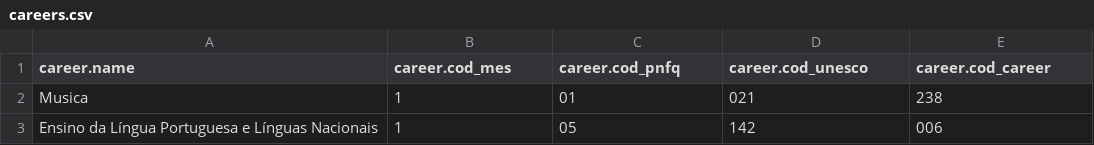
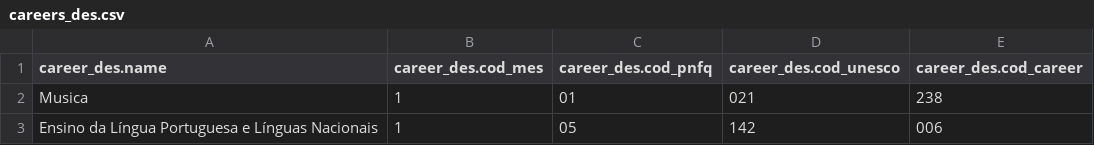
Before and after one commit to yotech/agis, a CSV file: app/agis/careers_des.csv (was app/agis/careers.csv), drawn as a sheet; only a part is shown.

```diff
--- a/app/agis/careers.csv
+++ b/app/agis/careers_des.csv
@@ -1,2 +1,2 @@
-career.name,career.cod_mes,career.cod_pnfq,career.cod_unesco,career.cod_career
+career_des.name,career_des.cod_mes,career_des.cod_pnfq,career_des.cod_unesco,career_des.cod_career
 Musica,1,01,021,238
```
Also changed, not shown: 3 other files.
